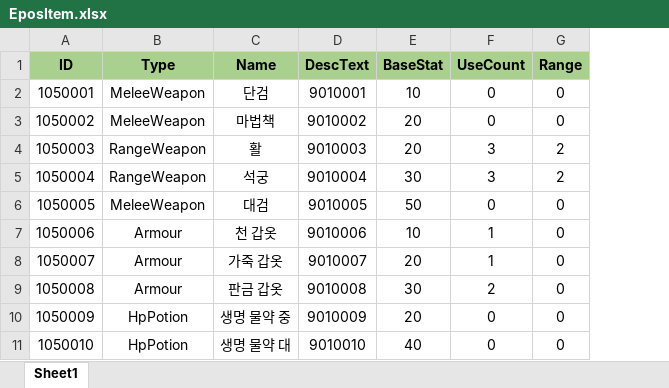
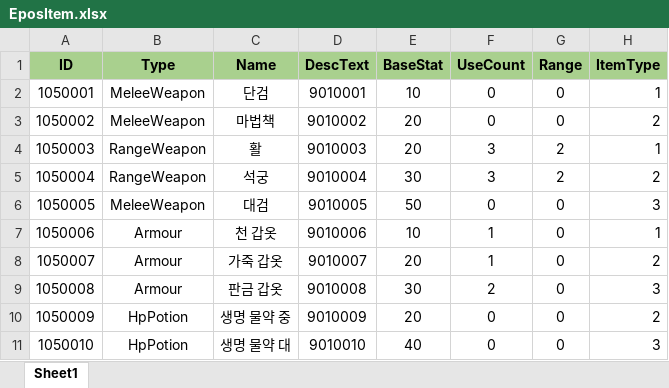
Before and after one commit to wkEatqua/wk, an Excel workbook: Excel/EposItem.xlsx, sheet Sheet1, drawn as a sheet; values as stored, in another font and other column widths than the file's, no borders; the diff names each change by its address in the sheet, - before the commit and + after, or states it on an @@ line.

```diff
--- a/Excel/EposItem.xlsx (sheet Sheet1)
+++ b/Excel/EposItem.xlsx (sheet Sheet1)
+column H (ItemType), rows 2-11: 1 | 2 | 1 | 2 | 3 | 1 | 2 | 3 | 2 | 3
```
Also changed, not shown: Excel/EposBuff.xlsx, 6 other files.
